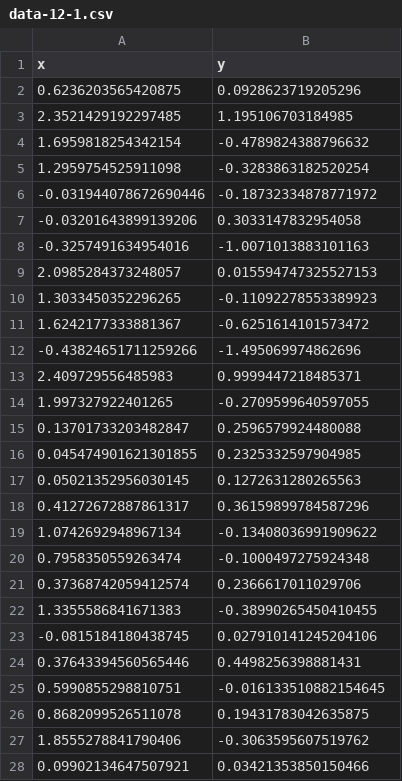
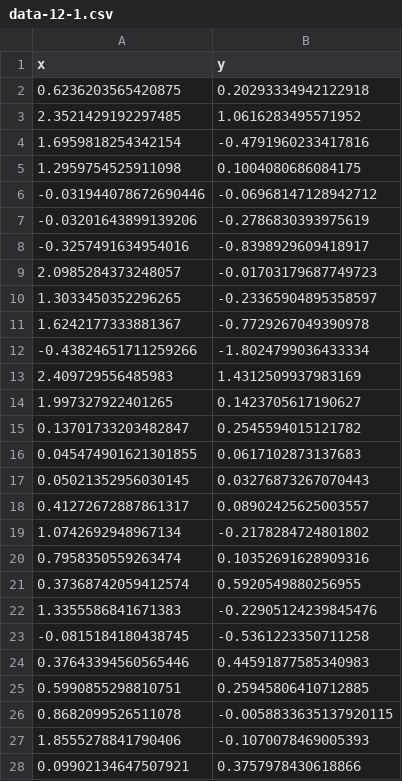
Before and after one commit to jmyers7/stats-book-materials, a CSV file: data/data-12-1.csv, drawn as a sheet; only a part is shown; the diff covers the shown part only.

Commit message:
add data for ch. 12 programming assignment

```diff
--- a/data/data-12-1.csv
+++ b/data/data-12-1.csv
@@ -1,28 +1,28 @@
 x,y
-0.6236203565420875,0.0928623719205296
-2.3521429192297485,1.195106703184985
-1.6959818254342154,-0.4789824388796632
-1.2959754525911098,-0.3283863182520254
--0.031944078672690446,-0.18732334878771972
--0.03201643899139206,0.3033147832954058
--0.3257491634954016,-1.0071013883101163
-2.0985284373248057,0.015594747325527153
-1.3033450352296265,-0.11092278553389923
-1.6242177333881367,-0.6251614101573472
--0.43824651711259266,-1.495069974862696
-2.409729556485983,0.9999447218485371
-1.997327922401265,-0.2709599640597055
-0.13701733203482847,0.2596579924480088
-0.045474901621301855,0.2325332597904985
-0.05021352956030145,0.1272631280265563
-0.41272672887861317,0.36159899784587296
-1.0742692948967134,-0.13408036991909622
-0.7958350559263474,-0.1000497275924348
-0.37368742059412574,0.2366617011029706
-1.3355586841671383,-0.38990265450410455
--0.0815184180438745,0.027910141245204106
-0.37643394560565446,0.4498256398881431
-0.5990855298810751,-0.016133510882154645
-0.8682099526511078,0.19431783042635875
-1.8555278841790406,-0.3063595607519762
-0.09902134647507921,0.03421353850150466
+0.6236203565420875,0.20293334942122918
+2.3521429192297485,1.0616283495571952
+1.6959818254342154,-0.4791960233417816
+1.2959754525911098,0.1004080686084175
+-0.031944078672690446,-0.06968147128942712
+-0.03201643899139206,-0.2786830393975619
+-0.3257491634954016,-0.8398929609418917
+2.0985284373248057,-0.01703179687749723
+1.3033450352296265,-0.23365904895358597
+1.6242177333881367,-0.7729267049390978
+-0.43824651711259266,-1.8024799036433334
+2.409729556485983,1.4312509937983169
+1.997327922401265,0.1423705617190627
+0.13701733203482847,0.2545594015121782
+0.045474901621301855,0.0617102873137683
+0.05021352956030145,0.03276873267070443
+0.41272672887861317,0.08902425625003557
+1.0742692948967134,-0.2178284724801802
+0.7958350559263474,0.10352691628909316
+0.37368742059412574,0.5920549880256955
+1.3355586841671383,-0.22905124239845476
+-0.0815184180438745,-0.5361223350711258
+0.37643394560565446,0.44591877585340983
+0.5990855298810751,0.25945806410712885
+0.8682099526511078,-0.0058833635137920115
+1.8555278841790406,-0.1070078469005393
+0.09902134647507921,0.3757978430618866
```
Also changed, not shown: 2 added rows and 3 edited cells elsewhere in this file.
